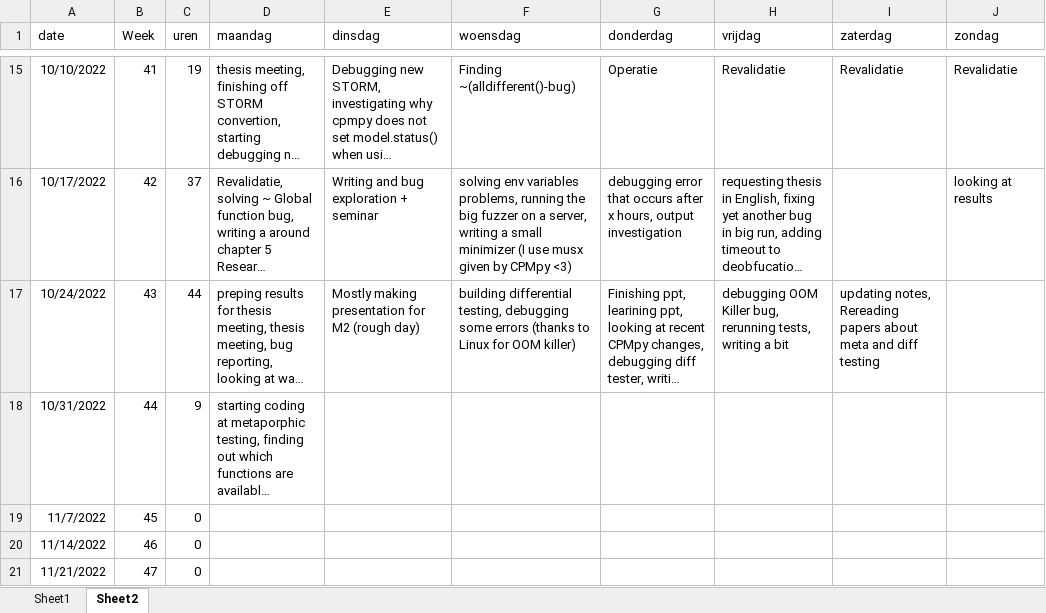
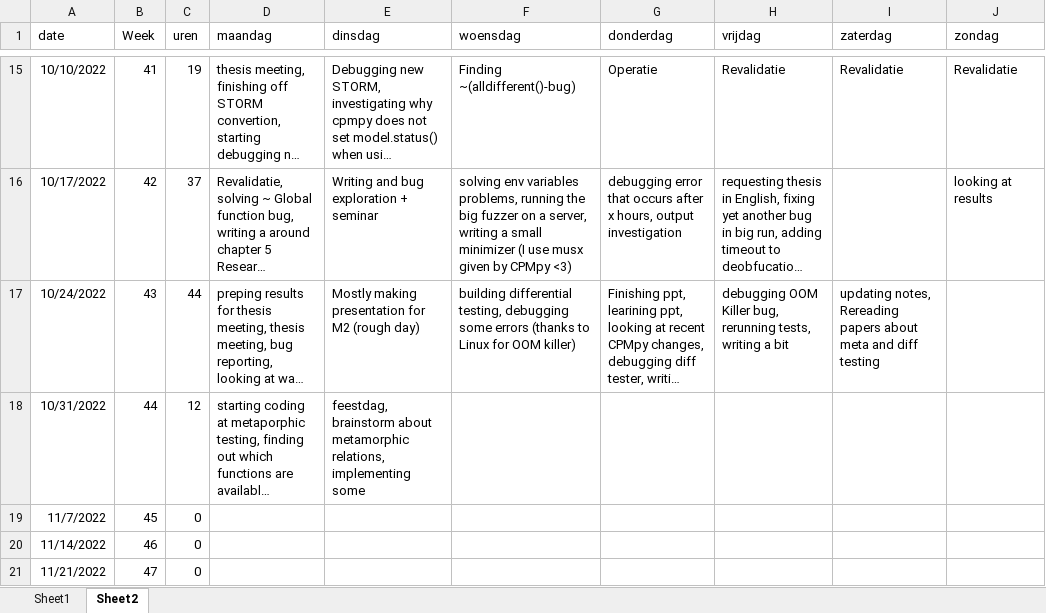
Before and after one commit to rubenkindt/Masterproef-paper-RubenKindt, an Excel workbook: Timesheet.xlsx, sheet Sheet2, drawn as a sheet; only a part is shown, gaps mark what is left out; long unchanged cells end in …; values as stored, in another font and other column widths than the file's, no borders; the diff names each change by its address in the sheet, - before the commit and + after, or states it on an @@ line.

```diff
--- a/Timesheet.xlsx (sheet Sheet2)
+++ b/Timesheet.xlsx (sheet Sheet2)
-C18 (uren): 9
+C18 (uren): 12
-E18 (dinsdag): (empty)
+E18 (dinsdag): feestdag, brainstorm about metamorphic relations, implementing some
```
Also changed, not shown: sheet Sheet1, charts or pictures, 1 other file.
